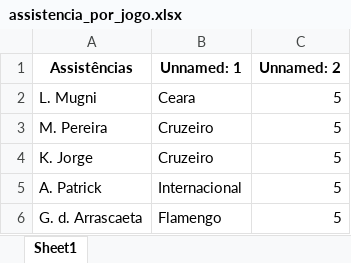
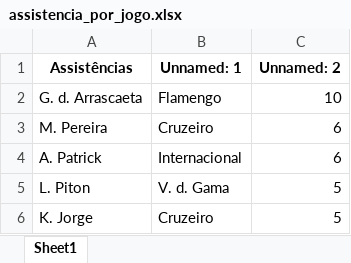
Before and after one commit to Wenes11/Projeto-FutScore-Analytics, an Excel workbook: data/assistencia_por_jogo.xlsx, sheet Sheet1, drawn as a sheet; values as stored, in another font and other column widths than the file's, no borders; removed rows and columns are numbered as before the commit, all else as after; the diff names each change by its address in the sheet, - before the commit and + after, or states it on an @@ line.

```diff
--- a/data/assistencia_por_jogo.xlsx (sheet Sheet1)
+++ b/data/assistencia_por_jogo.xlsx (sheet Sheet1)
-row 2: L. Mugni | Ceara | 5
+row 2: G. d. Arrascaeta | Flamengo | 10
-C3 (Unnamed: 2): 5
+C3 (Unnamed: 2): 6
+row 4: A. Patrick | Internacional | 6
+row 5: L. Piton | V. d. Gama | 5
-row 5: A. Patrick | Internacional | 5
-row 6: G. d. Arrascaeta | Flamengo | 5
```
Also changed, not shown: data/Dados_Brasileirao.xlsx, data/artilheiros.xlsx, 11 other files.
